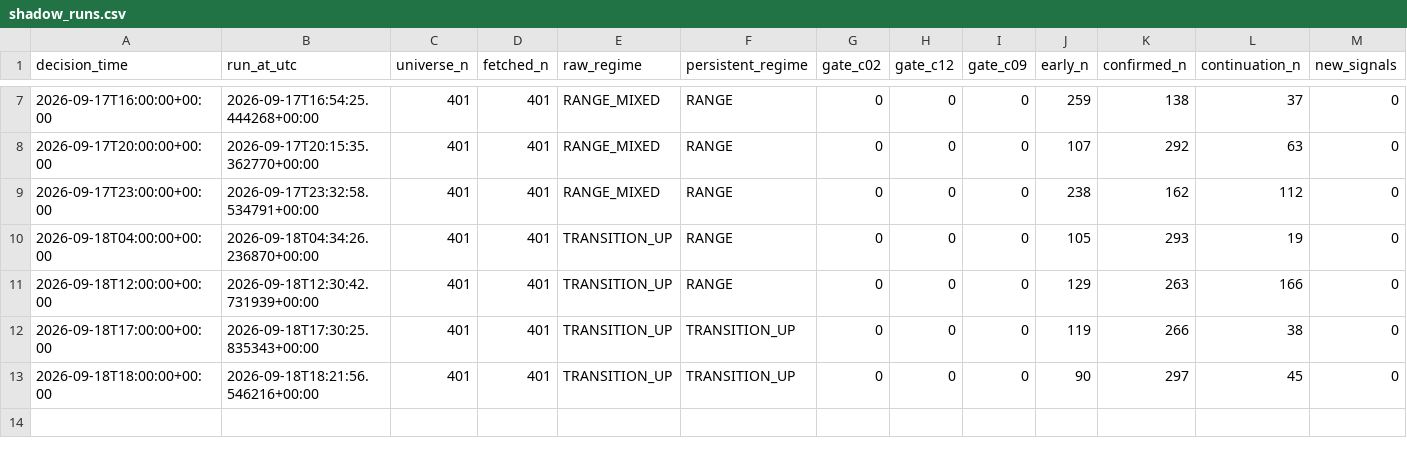
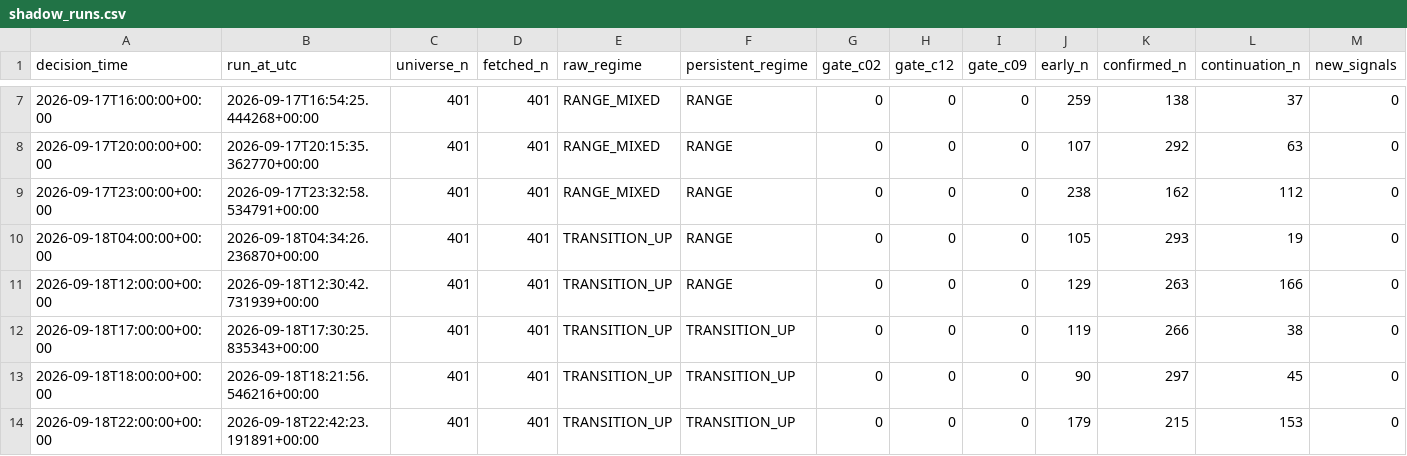
Before and after one commit to Brkzgrc/Botum_LAB, a CSV file: gpt/Multi-Timeframe-Independent-Evidence/data/stage4/shadow_runs.csv, drawn as a sheet; only a part is shown, gaps mark what is left out; rows hold the shown columns only; the diff names each change by its address in the sheet, - before the commit and + after, or states it on an @@ line.

Commit message:
gpt stage4: forward state update [skip ci]

```diff
--- a/gpt/Multi-Timeframe-Independent-Evidence/data/stage4/shadow_runs.csv
+++ b/gpt/Multi-Timeframe-Independent-Evidence/data/stage4/shadow_runs.csv
+row 14: 2026-09-18T22:00:00+00:00 | 2026-09-18T22:42:23.191891+00:00 | 401 | 401 | TRANSITION_UP | TRANSITION_UP | 0 | 0 | 0 | 179 | 215 | 153 | 0
```
Also changed, not shown: 2 other files.
